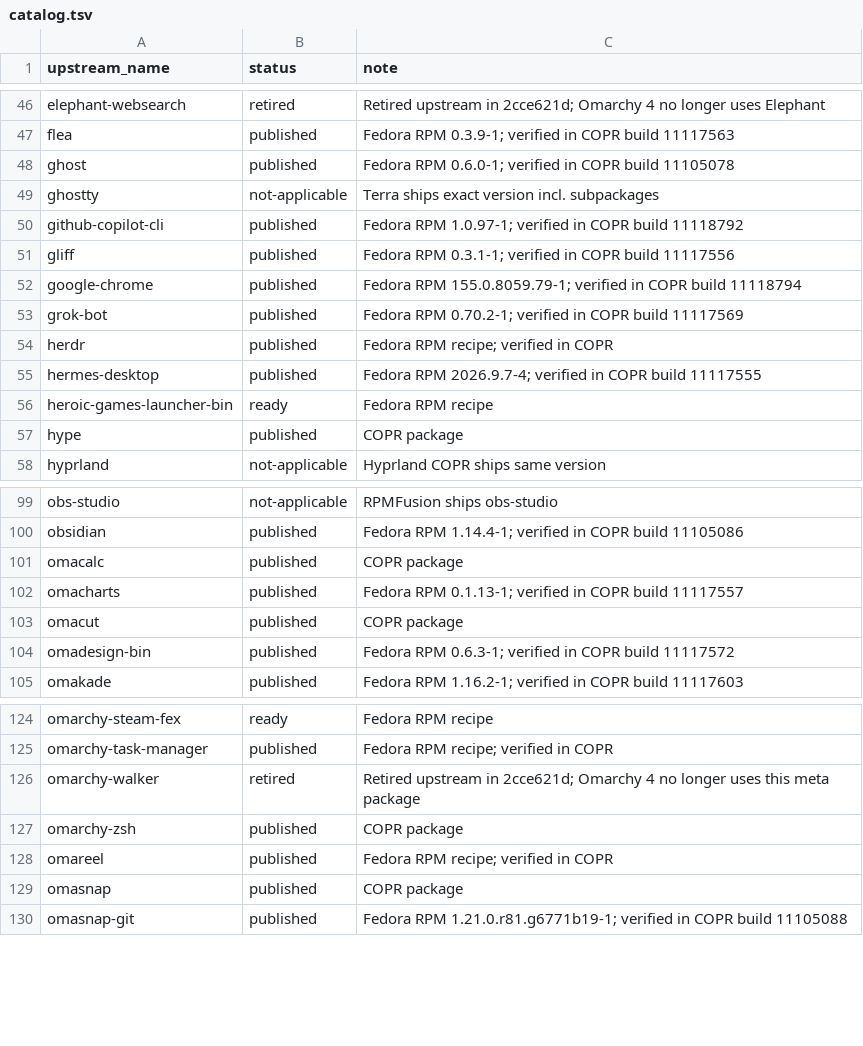
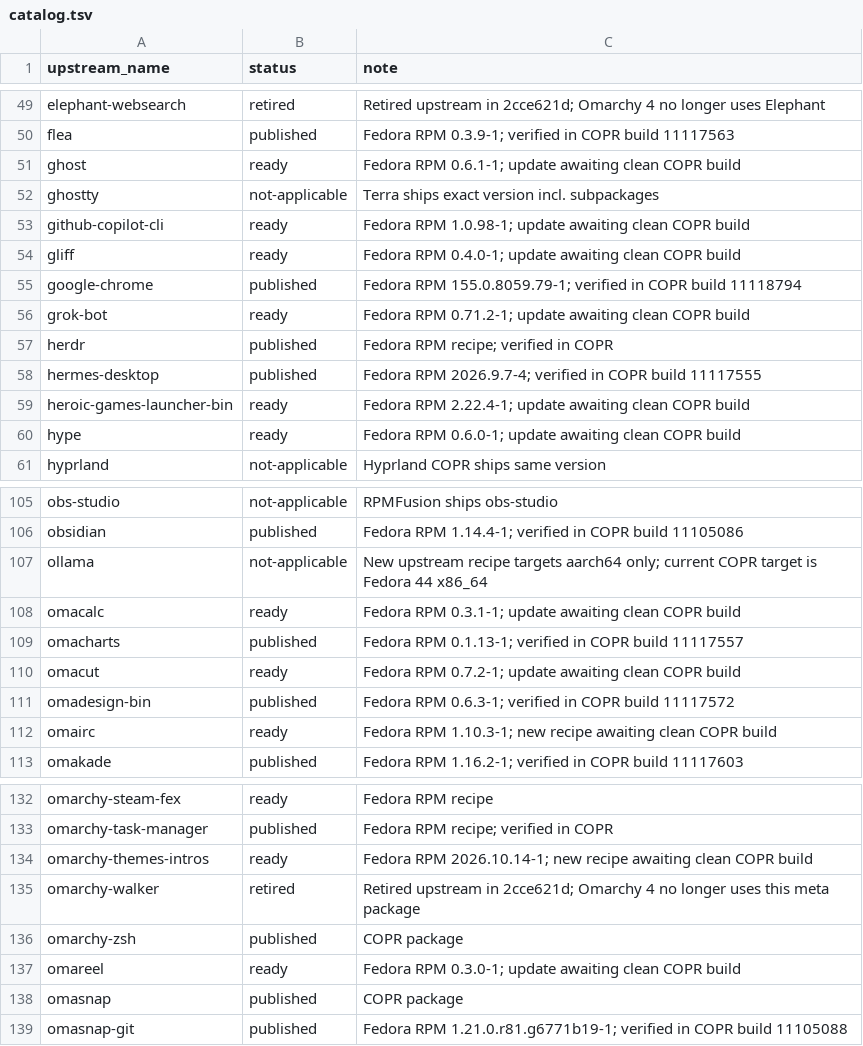
Before and after one commit to kamm3r/omadora-pkg, a TSV file: catalog.tsv, drawn as a sheet; only a part is shown, gaps mark what is left out; the diff covers the shown part only.

Commit message:
Update 24 packages and add IRC, theme intros, and ThinkPad touchpad RPMs

```diff
--- a/catalog.tsv
+++ b/catalog.tsv
@@ -47,12 +50,12 @@ elephant-websearch	retired	Retired upstream in 2cce621d; Omarchy 4 no longer use
 flea	published	Fedora RPM 0.3.9-1; verified in COPR build 11117563
-ghost	published	Fedora RPM 0.6.0-1; verified in COPR build 11105078
+ghost	ready	Fedora RPM 0.6.1-1; update awaiting clean COPR build
 ghostty	not-applicable	Terra ships exact version incl. subpackages
-github-copilot-cli	published	Fedora RPM 1.0.97-1; verified in COPR build 11118792
-gliff	published	Fedora RPM 0.3.1-1; verified in COPR build 11117556
+github-copilot-cli	ready	Fedora RPM 1.0.98-1; update awaiting clean COPR build
+gliff	ready	Fedora RPM 0.4.0-1; update awaiting clean COPR build
 google-chrome	published	Fedora RPM 155.0.8059.79-1; verified in COPR build 11118794
-grok-bot	published	Fedora RPM 0.70.2-1; verified in COPR build 11117569
+grok-bot	ready	Fedora RPM 0.71.2-1; update awaiting clean COPR build
 herdr	published	Fedora RPM recipe; verified in COPR
 hermes-desktop	published	Fedora RPM 2026.9.7-4; verified in COPR build 11117555
-heroic-games-launcher-bin	ready	Fedora RPM recipe
-hype	published	COPR package
+heroic-games-launcher-bin	ready	Fedora RPM 2.22.4-1; update awaiting clean COPR build
+hype	ready	Fedora RPM 0.6.0-1; update awaiting clean COPR build
 hyprland	not-applicable	Hyprland COPR ships same version
@@ -100,6 +106,8 @@ obs-studio	not-applicable	RPMFusion ships obs-studio
 obsidian	published	Fedora RPM 1.14.4-1; verified in COPR build 11105086
-omacalc	published	COPR package
+ollama	not-applicable	New upstream recipe targets aarch64 only; current COPR target is Fedora 44 x86_64
+omacalc	ready	Fedora RPM 0.3.1-1; update awaiting clean COPR build
 omacharts	published	Fedora RPM 0.1.13-1; verified in COPR build 11117557
-omacut	published	COPR package
+omacut	ready	Fedora RPM 0.7.2-1; update awaiting clean COPR build
 omadesign-bin	published	Fedora RPM 0.6.3-1; verified in COPR build 11117572
+omairc	ready	Fedora RPM 1.10.3-1; new recipe awaiting clean COPR build
 omakade	published	Fedora RPM 1.16.2-1; verified in COPR build 11117603
@@ -125,5 +133,6 @@ omarchy-steam-fex	ready	Fedora RPM recipe
 omarchy-task-manager	published	Fedora RPM recipe; verified in COPR
+omarchy-themes-intros	ready	Fedora RPM 2026.10.14-1; new recipe awaiting clean COPR build
 omarchy-walker	retired	Retired upstream in 2cce621d; Omarchy 4 no longer uses this meta package
 omarchy-zsh	published	COPR package
-omareel	published	Fedora RPM recipe; verified in COPR
+omareel	ready	Fedora RPM 0.3.0-1; update awaiting clean COPR build
 omasnap	published	COPR package
```
Also changed, not shown: 9 added rows and 30 edited cells elsewhere in this file, 55 other files.
